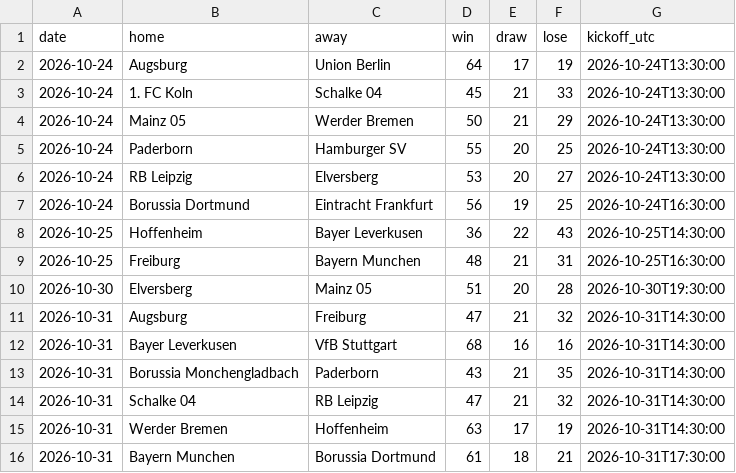
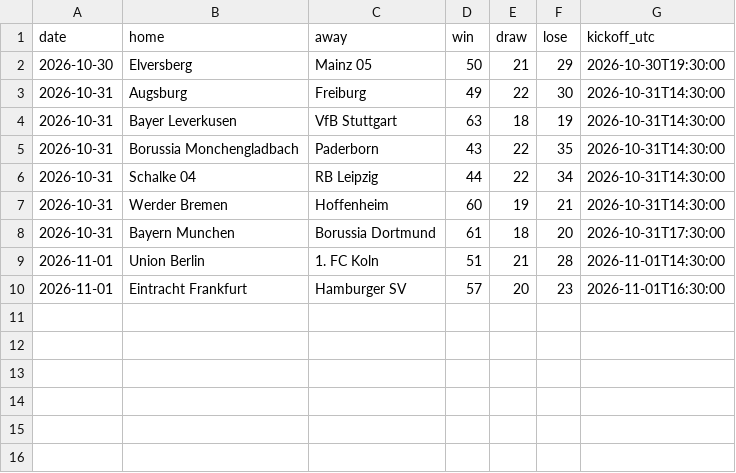
Before and after one commit to joshmartinecon/epl-forecast, a CSV file: data/bundesliga_next_match_predictions.csv, drawn as a sheet.

```diff
--- a/data/bundesliga_next_match_predictions.csv
+++ b/data/bundesliga_next_match_predictions.csv
@@ -1,16 +1,10 @@
 "date","home","away","win","draw","lose","kickoff_utc"
-2026-10-24,"Augsburg","Union Berlin",64,17,19,"2026-10-24T13:30:00"
-2026-10-24,"1. FC Koln","Schalke 04",45,21,33,"2026-10-24T13:30:00"
-2026-10-24,"Mainz 05","Werder Bremen",50,21,29,"2026-10-24T13:30:00"
-2026-10-24,"Paderborn","Hamburger SV",55,20,25,"2026-10-24T13:30:00"
-2026-10-24,"RB Leipzig","Elversberg",53,20,27,"2026-10-24T13:30:00"
-2026-10-24,"Borussia Dortmund","Eintracht Frankfurt",56,19,25,"2026-10-24T16:30:00"
-2026-10-25,"Hoffenheim","Bayer Leverkusen",36,22,43,"2026-10-25T14:30:00"
-2026-10-25,"Freiburg","Bayern Munchen",48,21,31,"2026-10-25T16:30:00"
-2026-10-30,"Elversberg","Mainz 05",51,20,28,"2026-10-30T19:30:00"
-2026-10-31,"Augsburg","Freiburg",47,21,32,"2026-10-31T14:30:00"
-2026-10-31,"Bayer Leverkusen","VfB Stuttgart",68,16,16,"2026-10-31T14:30:00"
-2026-10-31,"Borussia Monchengladbach","Paderborn",43,21,35,"2026-10-31T14:30:00"
-2026-10-31,"Schalke 04","RB Leipzig",47,21,32,"2026-10-31T14:30:00"
-2026-10-31,"Werder Bremen","Hoffenheim",63,17,19,"2026-10-31T14:30:00"
-2026-10-31,"Bayern Munchen","Borussia Dortmund",61,18,21,"2026-10-31T17:30:00"
+2026-10-30,"Elversberg","Mainz 05",50,21,29,"2026-10-30T19:30:00"
+2026-10-31,"Augsburg","Freiburg",49,22,30,"2026-10-31T14:30:00"
+2026-10-31,"Bayer Leverkusen","VfB Stuttgart",63,18,19,"2026-10-31T14:30:00"
+2026-10-31,"Borussia Monchengladbach","Paderborn",43,22,35,"2026-10-31T14:30:00"
+2026-10-31,"Schalke 04","RB Leipzig",44,22,34,"2026-10-31T14:30:00"
+2026-10-31,"Werder Bremen","Hoffenheim",60,19,21,"2026-10-31T14:30:00"
+2026-10-31,"Bayern Munchen","Borussia Dortmund",61,18,20,"2026-10-31T17:30:00"
+2026-11-01,"Union Berlin","1. FC Koln",51,21,28,"2026-11-01T14:30:00"
+2026-11-01,"Eintracht Frankfurt","Hamburger SV",57,20,23,"2026-11-01T16:30:00"
```
Also changed, not shown: data/epl_next_match_predictions.csv, data/la-liga_next_match_predictions.csv, 34 other files.
